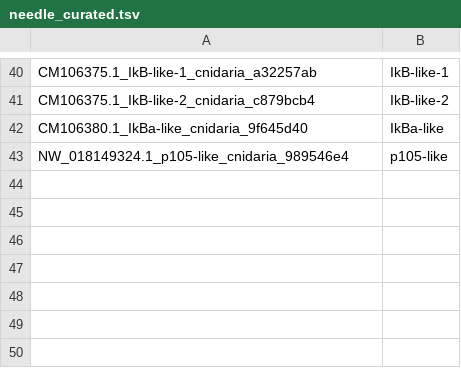
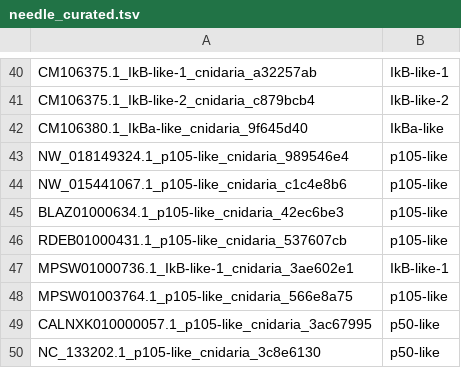
Before and after one commit to benjiec/tangle-coral, a TSV file: notes/ikb/needle_curated.tsv, drawn as a sheet; only a part is shown, gaps mark what is left out; the diff names each change by its address in the sheet, - before the commit and + after, or states it on an @@ line.

```diff
--- a/notes/ikb/needle_curated.tsv
+++ b/notes/ikb/needle_curated.tsv
+row 44: NW_015441067.1_p105-like_cnidaria_c1c4e8b6 | p105-like
+row 45: BLAZ01000634.1_p105-like_cnidaria_42ec6be3 | p105-like
+row 46: RDEB01000431.1_p105-like_cnidaria_537607cb | p105-like
+row 47: MPSW01000736.1_IkB-like-1_cnidaria_3ae602e1 | IkB-like-1
+row 48: MPSW01003764.1_p105-like_cnidaria_566e8a75 | p105-like
+row 49: CALNXK010000057.1_p105-like_cnidaria_3ac67995 | p50-like
+row 50: NC_133202.1_p105-like_cnidaria_3c8e6130 | p50-like
```
Also changed, not shown: notes/ikb/needle_curated_loci.tsv, 4 other files.
